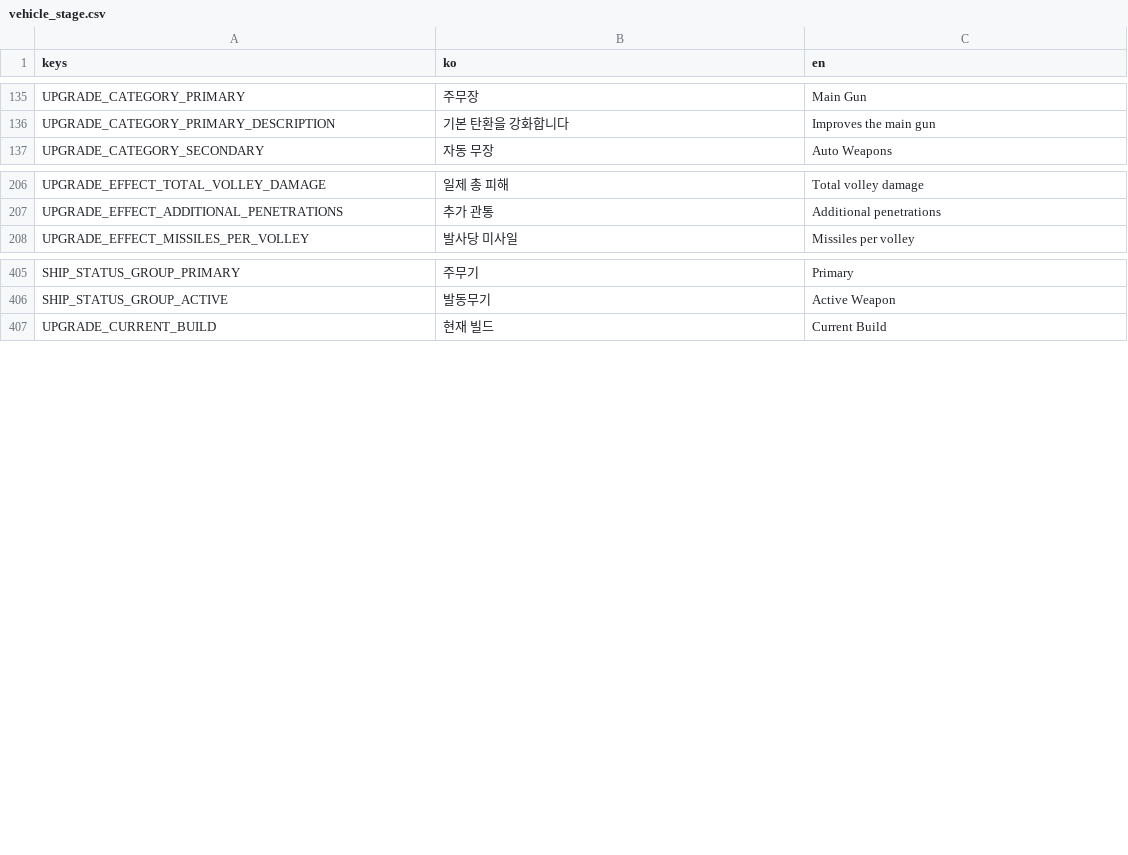
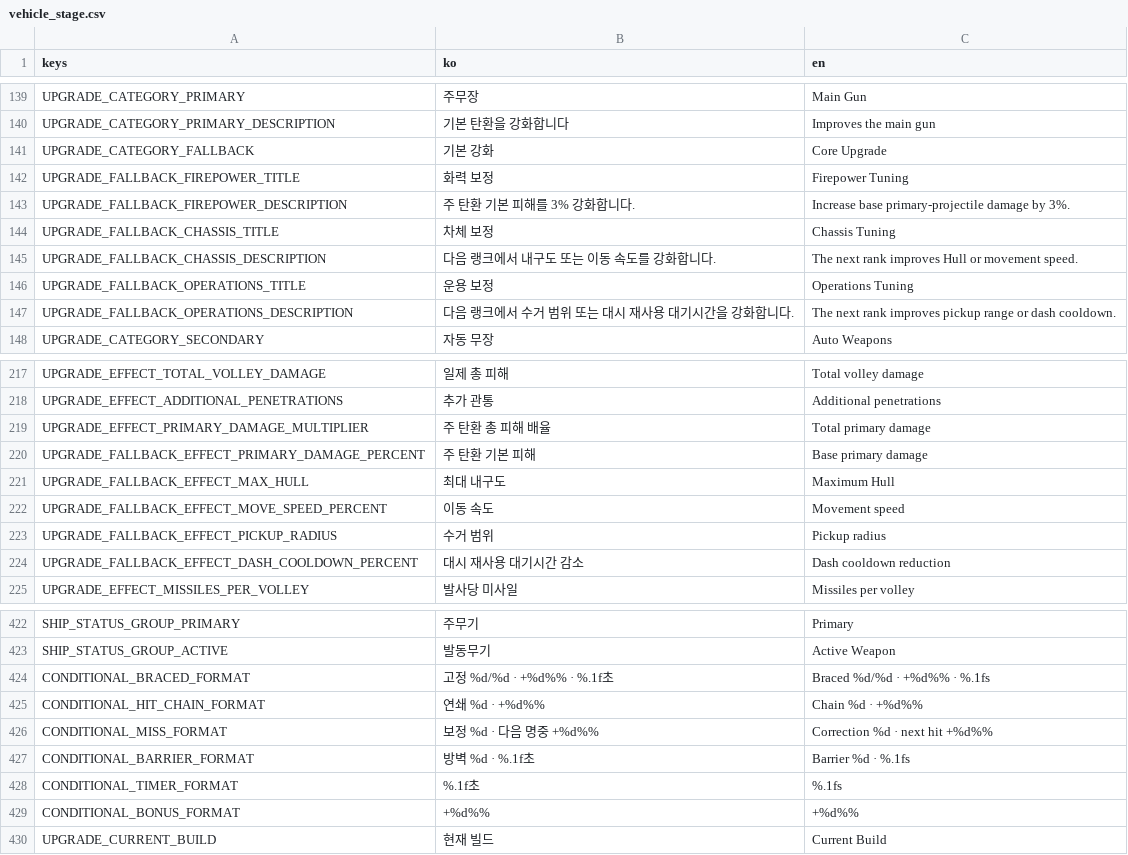
Before and after one commit to simpleusername96/cardborne-platformer, a CSV file: localization/vehicle_stage.csv, drawn as a sheet; only a part is shown, gaps mark what is left out; the diff covers the shown part only.

Commit message:
feat: implement twelve-boss combat corrections
Add dedicated late-boss mechanics, collision-owned beam and shield feedback, retained all-enemy health bars, viewport-aware field supply, fallback progression, conditional status truth, and sustained boss maintenance with focused validators.

```diff
--- a/localization/vehicle_stage.csv
+++ b/localization/vehicle_stage.csv
@@ -136,2 +140,9 @@ UPGRADE_CATEGORY_PRIMARY,"주무장","Main Gun"
 UPGRADE_CATEGORY_PRIMARY_DESCRIPTION,"기본 탄환을 강화합니다","Improves the main gun"
+UPGRADE_CATEGORY_FALLBACK,"기본 강화","Core Upgrade"
+UPGRADE_FALLBACK_FIREPOWER_TITLE,"화력 보정","Firepower Tuning"
+UPGRADE_FALLBACK_FIREPOWER_DESCRIPTION,"주 탄환 기본 피해를 3% 강화합니다.","Increase base primary-projectile damage by 3%."
+UPGRADE_FALLBACK_CHASSIS_TITLE,"차체 보정","Chassis Tuning"
+UPGRADE_FALLBACK_CHASSIS_DESCRIPTION,"다음 랭크에서 내구도 또는 이동 속도를 강화합니다.","The next rank improves Hull or movement speed."
+UPGRADE_FALLBACK_OPERATIONS_TITLE,"운용 보정","Operations Tuning"
+UPGRADE_FALLBACK_OPERATIONS_DESCRIPTION,"다음 랭크에서 수거 범위 또는 대시 재사용 대기시간을 강화합니다.","The next rank improves pickup range or dash cooldown."
 UPGRADE_CATEGORY_SECONDARY,"자동 무장","Auto Weapons"
@@ -207,2 +218,8 @@ UPGRADE_EFFECT_TOTAL_VOLLEY_DAMAGE,"일제 총 피해","Total volley damage"
 UPGRADE_EFFECT_ADDITIONAL_PENETRATIONS,"추가 관통","Additional penetrations"
+UPGRADE_EFFECT_PRIMARY_DAMAGE_MULTIPLIER,"주 탄환 총 피해 배율","Total primary damage"
+UPGRADE_FALLBACK_EFFECT_PRIMARY_DAMAGE_PERCENT,"주 탄환 기본 피해","Base primary damage"
+UPGRADE_FALLBACK_EFFECT_MAX_HULL,"최대 내구도","Maximum Hull"
+UPGRADE_FALLBACK_EFFECT_MOVE_SPEED_PERCENT,"이동 속도","Movement speed"
+UPGRADE_FALLBACK_EFFECT_PICKUP_RADIUS,"수거 범위","Pickup radius"
+UPGRADE_FALLBACK_EFFECT_DASH_COOLDOWN_PERCENT,"대시 재사용 대기시간 감소","Dash cooldown reduction"
 UPGRADE_EFFECT_MISSILES_PER_VOLLEY,"발사당 미사일","Missiles per volley"
@@ -406,2 +423,8 @@ SHIP_STATUS_GROUP_PRIMARY,"주무기","Primary"
 SHIP_STATUS_GROUP_ACTIVE,"발동무기","Active Weapon"
+CONDITIONAL_BRACED_FORMAT,"고정 %d/%d · +%d%% · %.1f초","Braced %d/%d · +%d%% · %.1fs"
+CONDITIONAL_HIT_CHAIN_FORMAT,"연쇄 %d · +%d%%","Chain %d · +%d%%"
+CONDITIONAL_MISS_FORMAT,"보정 %d · 다음 명중 +%d%%","Correction %d · next hit +%d%%"
+CONDITIONAL_BARRIER_FORMAT,"방벽 %d · %.1f초","Barrier %d · %.1fs"
+CONDITIONAL_TIMER_FORMAT,"%.1f초","%.1fs"
+CONDITIONAL_BONUS_FORMAT,"+%d%%","+%d%%"
 UPGRADE_CURRENT_BUILD,"현재 빌드","Current Build"
```
Also changed, not shown: 4 added rows elsewhere in this file, 49 other files.
